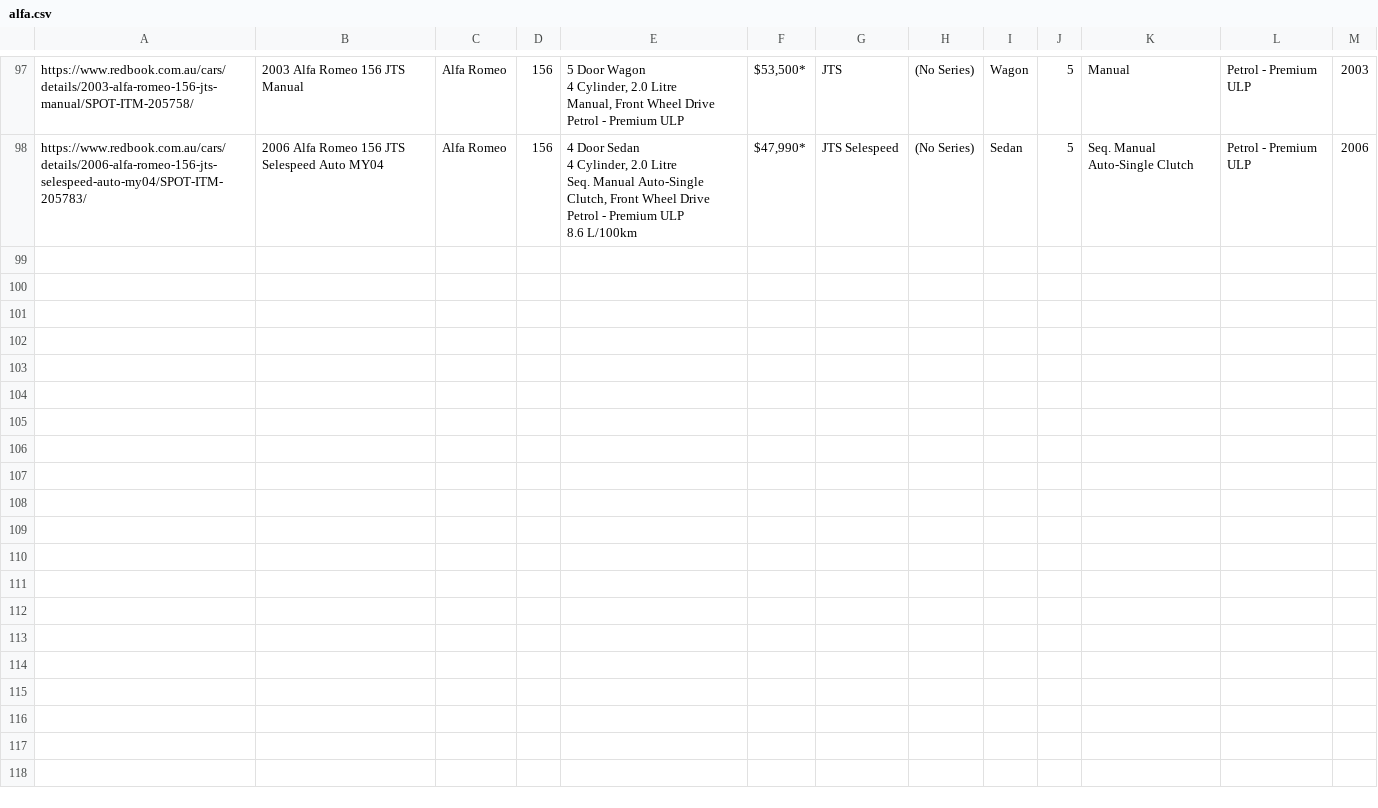
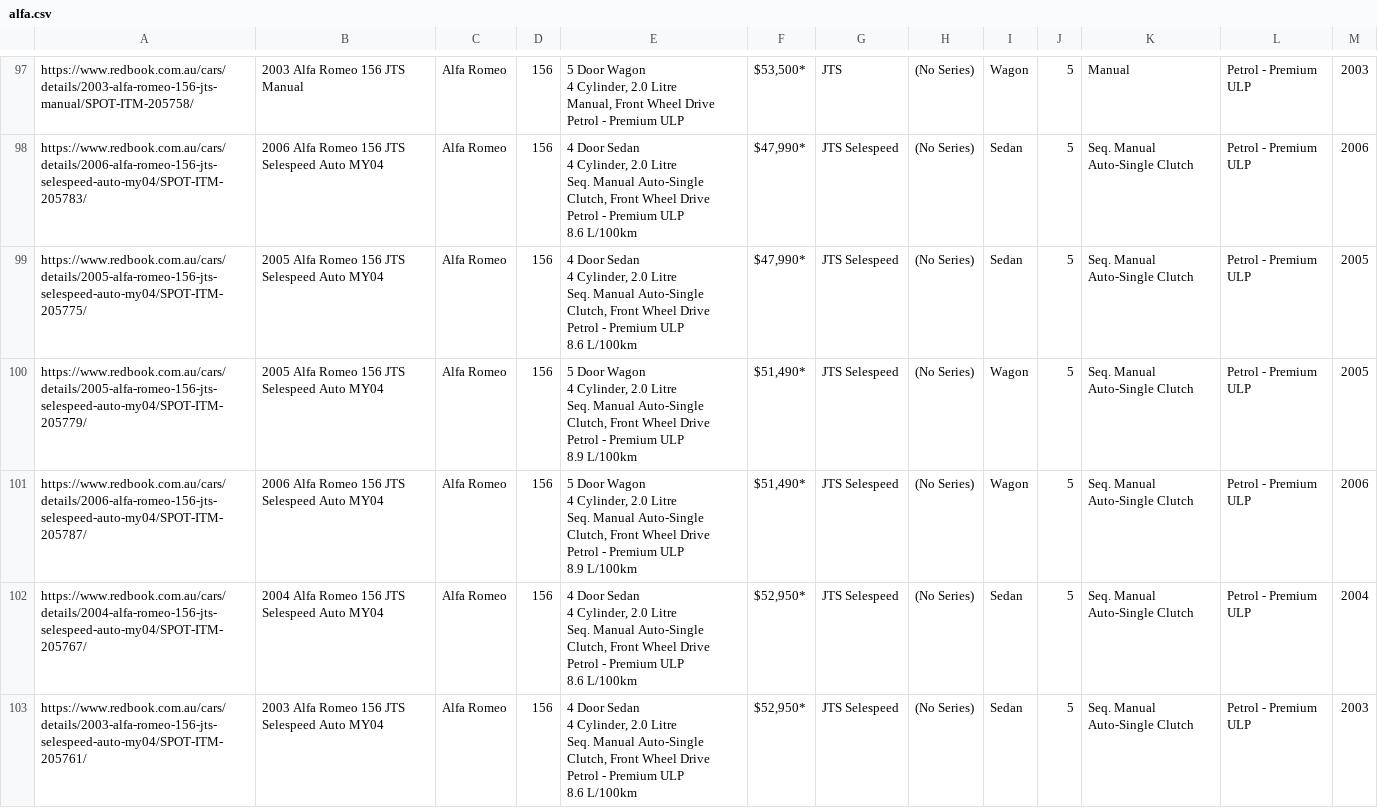
Before and after one commit to yash755/REDBOOK, a CSV file: alfa.csv, drawn as a sheet; only a part is shown, gaps mark what is left out; ↵ is a line break in a cell; the diff covers the shown part only; the diff names each change by its address in the sheet, - before the commit and + after, or states it on an @@ line.

```diff
--- a/alfa.csv
+++ b/alfa.csv
+row 99: https://www.redbook.com.au/cars/details/2005-alfa-romeo-156-jts-selespeed-auto-my04/SPOT-ITM-205775/ | 2005 Alfa Romeo 156 JTS Selespeed Auto MY04 | Alfa Romeo | 156 | 4 Door Sedan ↵ 4 Cylinder, 2.0 Litre ↵ Seq. Manual Auto-Single Clutch, Front Wheel Drive ↵ Petrol - Premium ULP ↵ 8.6 L/100km | $47,990* | JTS Selespeed | (No Series) | Sedan | 5 | Seq. Manual Auto-Single Clutch | Petrol - Premium ULP | 2005
+row 100: https://www.redbook.com.au/cars/details/2005-alfa-romeo-156-jts-selespeed-auto-my04/SPOT-ITM-205779/ | 2005 Alfa Romeo 156 JTS Selespeed Auto MY04 | Alfa Romeo | 156 | 5 Door Wagon ↵ 4 Cylinder, 2.0 Litre ↵ Seq. Manual Auto-Single Clutch, Front Wheel Drive ↵ Petrol - Premium ULP ↵ 8.9 L/100km | $51,490* | JTS Selespeed | (No Series) | Wagon | 5 | Seq. Manual Auto-Single Clutch | Petrol - Premium ULP | 2005
+row 101: https://www.redbook.com.au/cars/details/2006-alfa-romeo-156-jts-selespeed-auto-my04/SPOT-ITM-205787/ | 2006 Alfa Romeo 156 JTS Selespeed Auto MY04 | Alfa Romeo | 156 | 5 Door Wagon ↵ 4 Cylinder, 2.0 Litre ↵ Seq. Manual Auto-Single Clutch, Front Wheel Drive ↵ Petrol - Premium ULP ↵ 8.9 L/100km | $51,490* | JTS Selespeed | (No Series) | Wagon | 5 | Seq. Manual Auto-Single Clutch | Petrol - Premium ULP | 2006
+row 102: https://www.redbook.com.au/cars/details/2004-alfa-romeo-156-jts-selespeed-auto-my04/SPOT-ITM-205767/ | 2004 Alfa Romeo 156 JTS Selespeed Auto MY04 | Alfa Romeo | 156 | 4 Door Sedan ↵ 4 Cylinder, 2.0 Litre ↵ Seq. Manual Auto-Single Clutch, Front Wheel Drive ↵ Petrol - Premium ULP ↵ 8.6 L/100km | $52,950* | JTS Selespeed | (No Series) | Sedan | 5 | Seq. Manual Auto-Single Clutch | Petrol - Premium ULP | 2004
+row 103: https://www.redbook.com.au/cars/details/2003-alfa-romeo-156-jts-selespeed-auto-my04/SPOT-ITM-205761/ | 2003 Alfa Romeo 156 JTS Selespeed Auto MY04 | Alfa Romeo | 156 | 4 Door Sedan ↵ 4 Cylinder, 2.0 Litre ↵ Seq. Manual Auto-Single Clutch, Front Wheel Drive ↵ Petrol - Premium ULP ↵ 8.6 L/100km | $52,950* | JTS Selespeed | (No Series) | Sedan | 5 | Seq. Manual Auto-Single Clutch | Petrol - Premium ULP | 2003
```
Also changed, not shown: 5 added rows elsewhere in this file, 1 other file.
